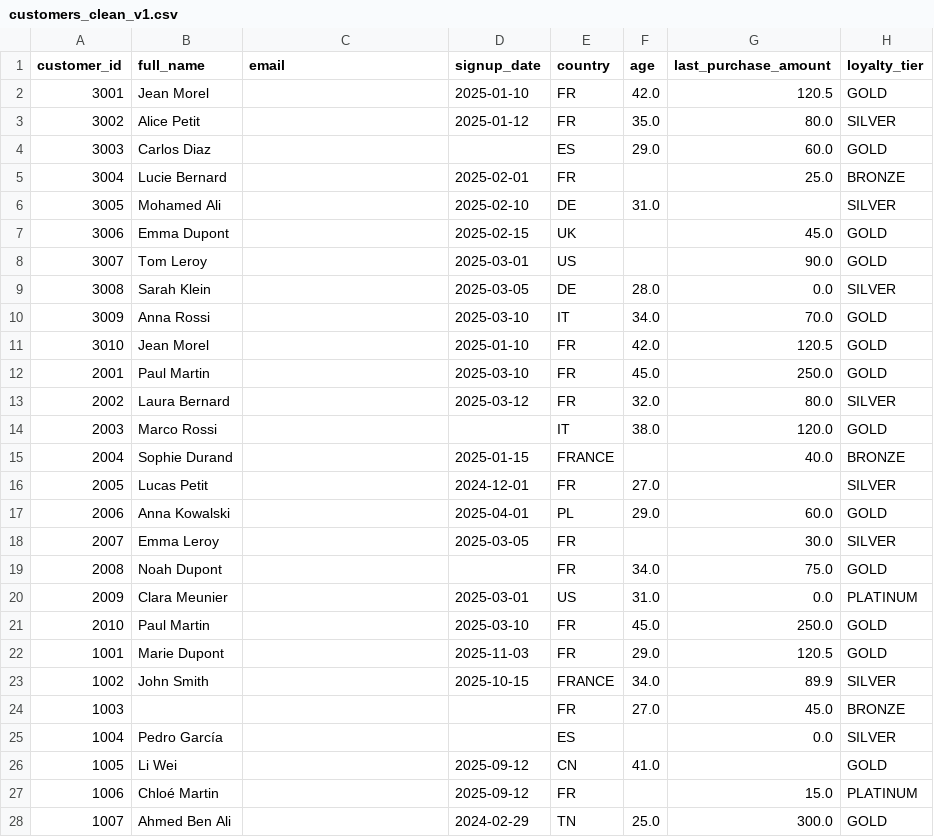
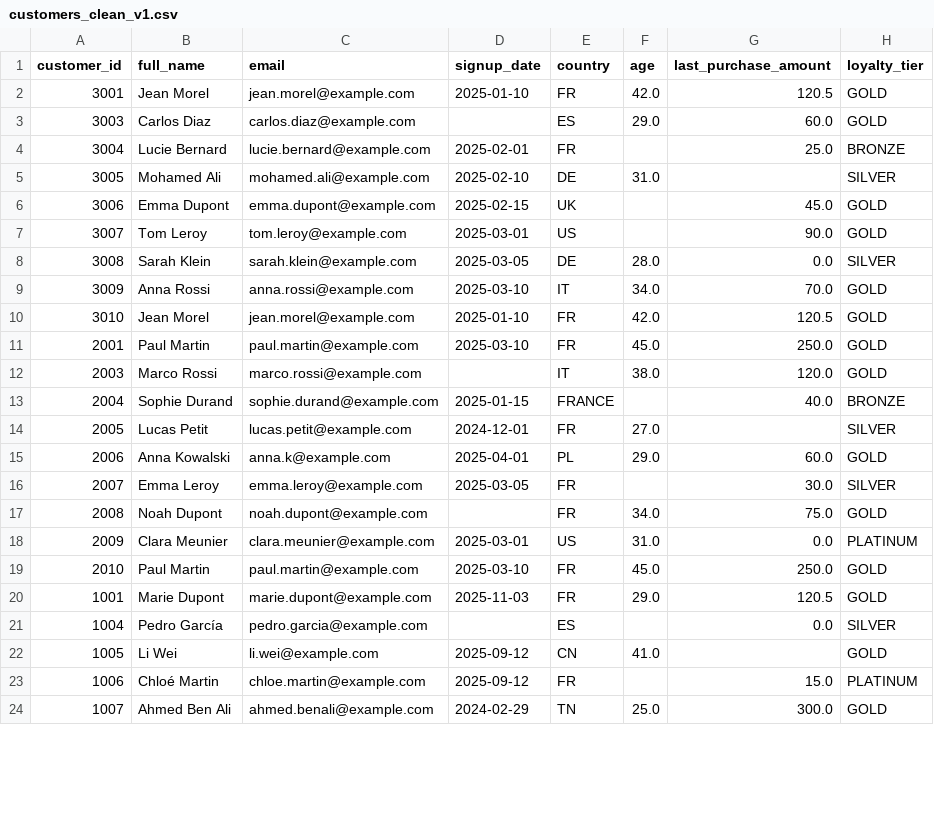
Before and after one commit to hhaitam/data_ops, a CSV file: data/processed/customers_clean_v1.csv, drawn as a sheet; only a part is shown; the diff covers the shown part only.

Commit message:
email correction

```diff
--- a/data/processed/customers_clean_v1.csv
+++ b/data/processed/customers_clean_v1.csv
@@ -1,28 +1,24 @@
 customer_id,full_name,email,signup_date,country,age,last_purchase_amount,loyalty_tier
-3001,Jean Morel,,2025-01-10,FR,42.0,120.5,GOLD
-3002,Alice Petit,,2025-01-12,FR,35.0,80.0,SILVER
-3003,Carlos Diaz,,,ES,29.0,60.0,GOLD
-3004,Lucie Bernard,,2025-02-01,FR,,25.0,BRONZE
-3005,Mohamed Ali,,2025-02-10,DE,31.0,,SILVER
-3006,Emma Dupont,,2025-02-15,UK,,45.0,GOLD
-3007,Tom Leroy,,2025-03-01,US,,90.0,GOLD
-3008,Sarah Klein,,2025-03-05,DE,28.0,0.0,SILVER
-3009,Anna Rossi,,2025-03-10,IT,34.0,70.0,GOLD
-3010,Jean Morel,,2025-01-10,FR,42.0,120.5,GOLD
-2001,Paul Martin,,2025-03-10,FR,45.0,250.0,GOLD
-2002,Laura Bernard,,2025-03-12,FR,32.0,80.0,SILVER
-2003,Marco Rossi,,,IT,38.0,120.0,GOLD
-2004,Sophie Durand,,2025-01-15,FRANCE,,40.0,BRONZE
-2005,Lucas Petit,,2024-12-01,FR,27.0,,SILVER
-2006,Anna Kowalski,,2025-04-01,PL,29.0,60.0,GOLD
-2007,Emma Leroy,,2025-03-05,FR,,30.0,SILVER
-2008,Noah Dupont,,,FR,34.0,75.0,GOLD
-2009,Clara Meunier,,2025-03-01,US,31.0,0.0,PLATINUM
-2010,Paul Martin,,2025-03-10,FR,45.0,250.0,GOLD
-1001,Marie Dupont,,2025-11-03,FR,29.0,120.5,GOLD
-1002,John Smith,,2025-10-15,FRANCE,34.0,89.9,SILVER
-1003,,,,FR,27.0,45.0,BRONZE
-1004,Pedro García,,,ES,,0.0,SILVER
-1005,Li Wei,,2025-09-12,CN,41.0,,GOLD
-1006,Chloé Martin,,2025-09-12,FR,,15.0,PLATINUM
-1007,Ahmed Ben Ali,,2024-02-29,TN,25.0,300.0,GOLD
+3001,Jean Morel,jean.morel@example.com,2025-01-10,FR,42.0,120.5,GOLD
+3003,Carlos Diaz,carlos.diaz@example.com,,ES,29.0,60.0,GOLD
+3004,Lucie Bernard,lucie.bernard@example.com,2025-02-01,FR,,25.0,BRONZE
+3005,Mohamed Ali,mohamed.ali@example.com,2025-02-10,DE,31.0,,SILVER
+3006,Emma Dupont,emma.dupont@example.com,2025-02-15,UK,,45.0,GOLD
+3007,Tom Leroy,tom.leroy@example.com,2025-03-01,US,,90.0,GOLD
+3008,Sarah Klein,sarah.klein@example.com,2025-03-05,DE,28.0,0.0,SILVER
+3009,Anna Rossi,anna.rossi@example.com,2025-03-10,IT,34.0,70.0,GOLD
+3010,Jean Morel,jean.morel@example.com,2025-01-10,FR,42.0,120.5,GOLD
+2001,Paul Martin,paul.martin@example.com,2025-03-10,FR,45.0,250.0,GOLD
+2003,Marco Rossi,marco.rossi@example.com,,IT,38.0,120.0,GOLD
+2004,Sophie Durand,sophie.durand@example.com,2025-01-15,FRANCE,,40.0,BRONZE
+2005,Lucas Petit,lucas.petit@example.com,2024-12-01,FR,27.0,,SILVER
+2006,Anna Kowalski,anna.k@example.com,2025-04-01,PL,29.0,60.0,GOLD
+2007,Emma Leroy,emma.leroy@example.com,2025-03-05,FR,,30.0,SILVER
+2008,Noah Dupont,noah.dupont@example.com,,FR,34.0,75.0,GOLD
+2009,Clara Meunier,clara.meunier@example.com,2025-03-01,US,31.0,0.0,PLATINUM
+2010,Paul Martin,paul.martin@example.com,2025-03-10,FR,45.0,250.0,GOLD
+1001,Marie Dupont,marie.dupont@example.com,2025-11-03,FR,29.0,120.5,GOLD
+1004,Pedro García,pedro.garcia@example.com,,ES,,0.0,SILVER
+1005,Li Wei,li.wei@example.com,2025-09-12,CN,41.0,,GOLD
+1006,Chloé Martin,chloe.martin@example.com,2025-09-12,FR,,15.0,PLATINUM
+1007,Ahmed Ben Ali,ahmed.benali@example.com,2024-02-29,TN,25.0,300.0,GOLD
```
Also changed, not shown: 2 removed rows and 11 edited cells elsewhere in this file, 1 other file.
